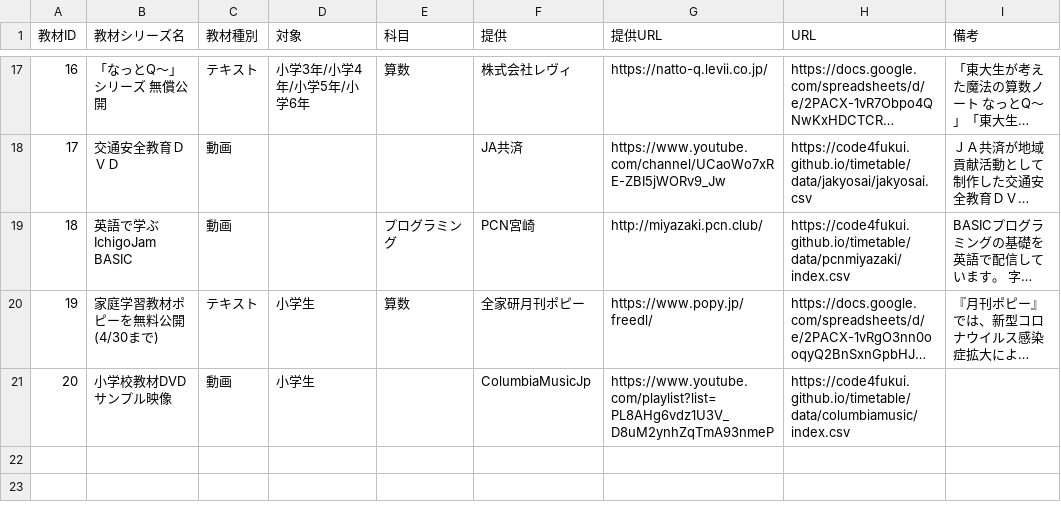
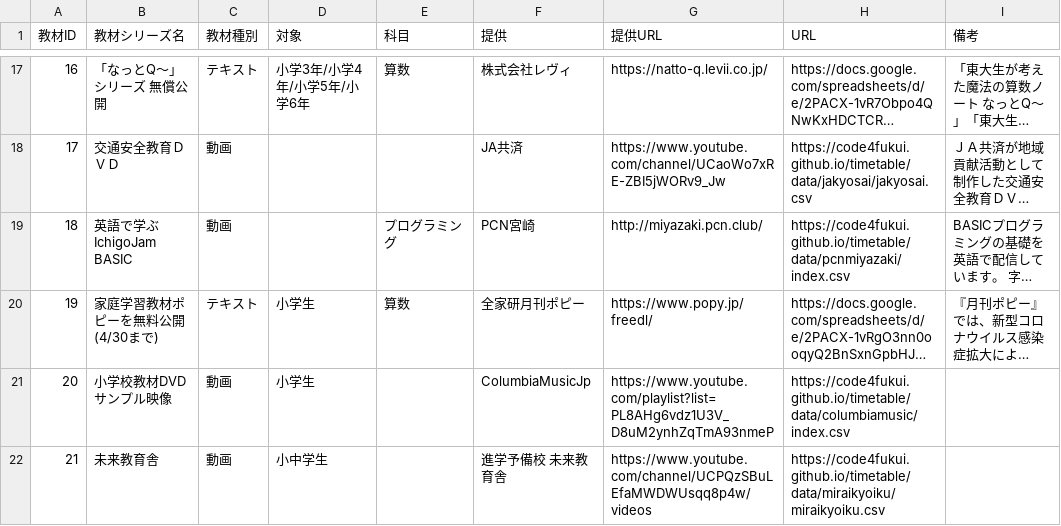
Before and after one commit to code4fukui/timetable, a CSV file: data/index.csv, drawn as a sheet; only a part is shown, gaps mark what is left out; long unchanged cells end in ….

```diff
--- a/data/index.csv
+++ b/data/index.csv
@@ -21 +21,2 @@
 "20","小学校教材DVD サンプル映像","動画","小学生",,"ColumbiaMusicJp","https://www.youtube.com/playlist?list=PL8AHg6vdz1U3V_D8uM2ynhZqTmA93nmeP","https://code4fukui.github.io/timetable/data/columbiamusic/index.csv",
+"21","未来教育舎","動画","小中学生",,"進学予備校 未来教育舎","https://www.youtube.com/channel/UCPQzSBuLEfaMWDWUsqq8p4w/videos","https://code4fukui.github.io/timetable/data/miraikyoiku/miraikyoiku.csv",
```
Also changed, not shown: 3 other files.
